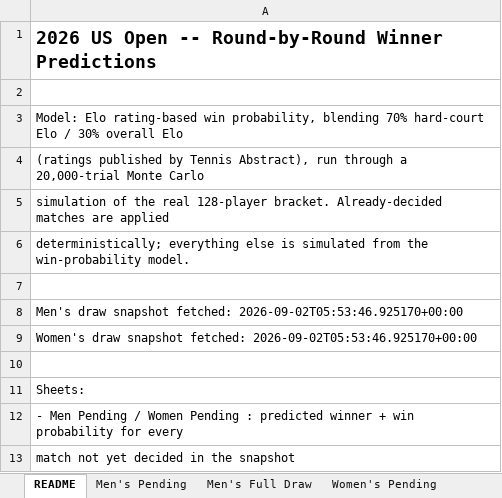
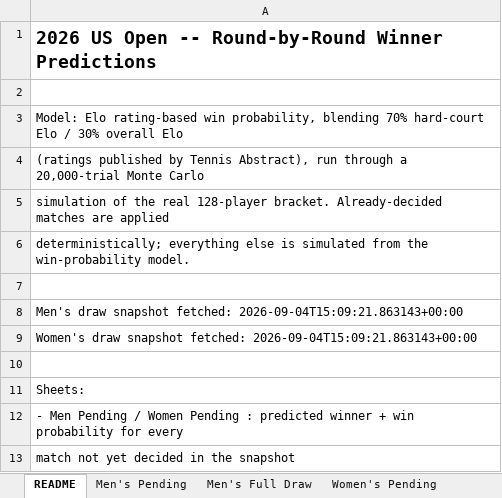
Before and after one commit to chamoweee/claude-code, an Excel workbook: projects/us-open-predictor/predictions/us_open_2026_predictions.xlsx, sheet README, drawn as a sheet; only a part is shown; values as stored, in another font and other column widths than the file's, no borders; the diff names each change by its address in the sheet, - before the commit and + after, or states it on an @@ line.

```diff
--- a/projects/us-open-predictor/predictions/us_open_2026_predictions.xlsx (sheet README)
+++ b/projects/us-open-predictor/predictions/us_open_2026_predictions.xlsx (sheet README)
-A8: …snapshot fetched: 2026-09-02T05:53:46.925170+00:00
+A8: …snapshot fetched: 2026-09-04T15:09:21.863143+00:00
-A9: …snapshot fetched: 2026-09-02T05:53:46.925170+00:00
+A9: …snapshot fetched: 2026-09-04T15:09:21.863143+00:00
```
Also changed, not shown: sheet Men's Full Draw, sheet Women's Full Draw, sheet Men's Pending, sheet Women's Pending, 6 other files.
